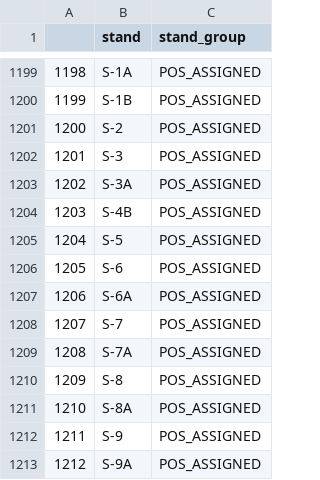
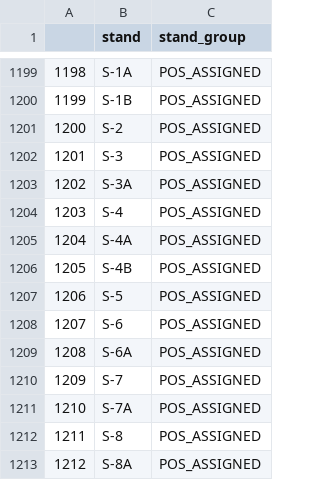
Before and after one commit to SEA-SteinbergW/sea_stands, a CSV file: StandGroup.csv, drawn as a sheet; only a part is shown, gaps mark what is left out; the shorter side is filled out with more unchanged rows; addresses are those after the commit; the diff names each change by its address in the sheet, - before the commit and + after, or states it on an @@ line.

```diff
--- a/StandGroup.csv
+++ b/StandGroup.csv
+row 1204: 1203 | S-4 | POS_ASSIGNED
+row 1205: 1204 | S-4A | POS_ASSIGNED
@@ column A renumbered from row 1206 down @@
```
Also changed, not shown: StandGroup_Filtered.csv, 4 other files.
